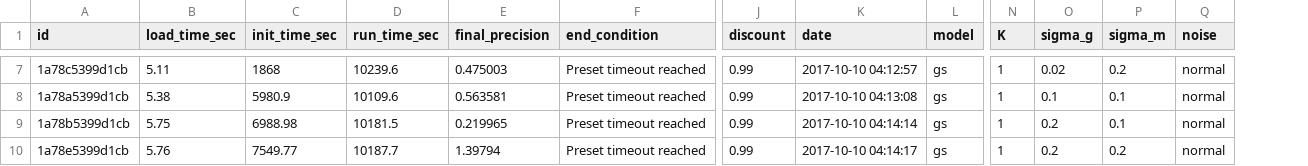
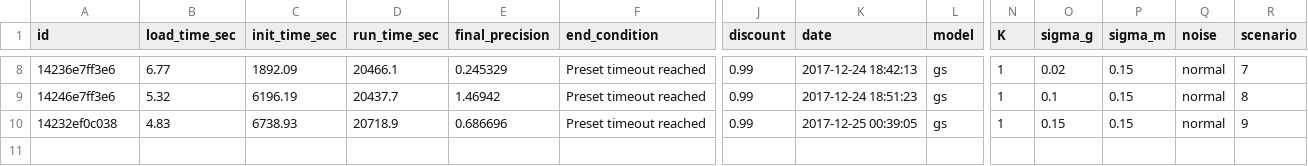
Before and after one commit to boettiger-lab/pomdp-intro, a CSV file: appendix/appendix_alphas/meta.csv, drawn as a sheet; only a part is shown, gaps mark what is left out; removed rows and columns are numbered as before the commit, all else as after; rows hold the shown columns only; the diff covers the shown part only; the diff names each change by its address in the sheet, - before the commit and + after, or states it on an @@ line.

```diff
--- a/appendix/appendix_alphas/meta.csv
+++ b/appendix/appendix_alphas/meta.csv
+column R (scenario), rows 8-10: 7 | 8 | 9
-A8 (id): 1a78c5399d1cb
+A8 (id): 14236e7ff3e6
-B8 (load_time_sec): 5.11
+B8 (load_time_sec): 6.77
-C8 (init_time_sec): 1868
+C8 (init_time_sec): 1892.09
-D8 (run_time_sec): 10239.6
+D8 (run_time_sec): 20466.1
-E8 (final_precision): 0.475003
+E8 (final_precision): 0.245329
-K8 (date): 2017-10-10 04:12:57
+K8 (date): 2017-12-24 18:42:13
-P8 (sigma_m): 0.2
+P8 (sigma_m): 0.15
-A9 (id): 1a78a5399d1cb
+A9 (id): 14246e7ff3e6
-B9 (load_time_sec): 5.38
+B9 (load_time_sec): 5.32
-C9 (init_time_sec): 5980.9
+C9 (init_time_sec): 6196.19
-D9 (run_time_sec): 10109.6
+D9 (run_time_sec): 20437.7
-E9 (final_precision): 0.563581
+E9 (final_precision): 1.46942
-K9 (date): 2017-10-10 04:13:08
+K9 (date): 2017-12-24 18:51:23
-P9 (sigma_m): 0.1
+P9 (sigma_m): 0.15
-row 9: 1a78b5399d1cb | 5.75 | 6988.98 | 10181.5 | 0.219965 | Preset timeout reached | 0.99 | 2017-10-10 04:14:14 | gs | 1 | 0.2 | 0.1 | normal
-A10 (id): 1a78e5399d1cb
+A10 (id): 14232ef0c038
-B10 (load_time_sec): 5.76
+B10 (load_time_sec): 4.83
-C10 (init_time_sec): 7549.77
+C10 (init_time_sec): 6738.93
-D10 (run_time_sec): 10187.7
+D10 (run_time_sec): 20718.9
-E10 (final_precision): 1.39794
+E10 (final_precision): 0.686696
-K10 (date): 2017-10-10 04:14:17
+K10 (date): 2017-12-25 00:39:05
-O10 (sigma_g): 0.2
+O10 (sigma_g): 0.15
-P10 (sigma_m): 0.2
+P10 (sigma_m): 0.15
```
Also changed, not shown: 1 added row and 31 edited cells elsewhere in this file, appendix/appendix_files/policy_table.csv, 48 other files.
